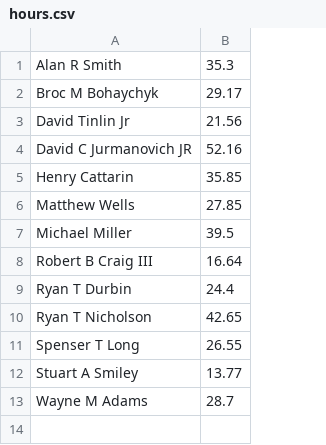
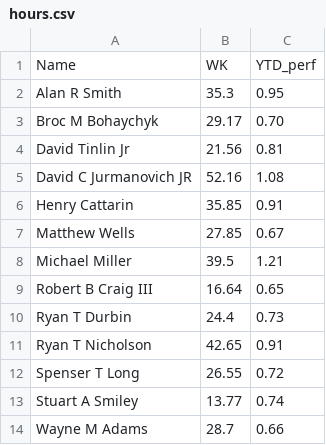
Before and after one commit to sawdustguru/dashboard.github.io, a CSV file: hours.csv, drawn as a sheet; addresses are those after the commit; the diff names each change by its address in the sheet, - before the commit and + after, or states it on an @@ line.

Commit message:
Update hours.csv

```diff
--- a/hours.csv
+++ b/hours.csv
+column C, rows 2-14: 0.95 | 0.70 | 0.81 | 1.08 | 0.91 | 0.67 | 1.21 | 0.65 | 0.73 | 0.91 | 0.72 | 0.74 | 0.66
+row 1: Name | WK | YTD_perf
```
